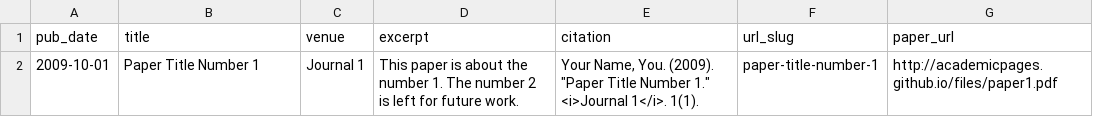
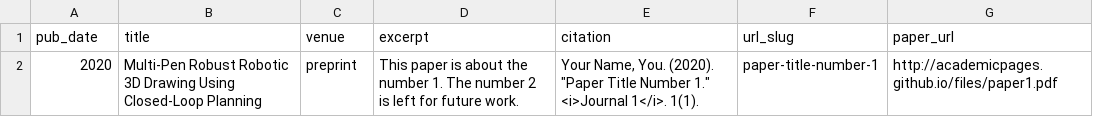
Before and after one commit to rsliu-xx/rsliu-xx.github.io, a TSV file: markdown_generator/publications.tsv, drawn as a sheet.

Commit message:
Update publications.tsv

```diff
--- a/markdown_generator/publications.tsv
+++ b/markdown_generator/publications.tsv
@@ -1,2 +1,2 @@
 pub_date	title	venue	excerpt	citation	url_slug	paper_url
-2009-10-01	Paper Title Number 1	Journal 1	This paper is about the number 1. The number 2 is left for future work.	Your Name, You. (2009). "Paper Title Number 1." <i>Journal 1</i>. 1(1).	paper-title-number-1	http://academicpages.github.io/files/paper1.pdf
+2020	 Multi-Pen Robust Robotic 3D Drawing Using Closed-Loop Planning	 preprint	This paper is about the number 1. The number 2 is left for future work.	Your Name, You. (2020). "Paper Title Number 1." <i>Journal 1</i>. 1(1).	paper-title-number-1	http://academicpages.github.io/files/paper1.pdf
```
